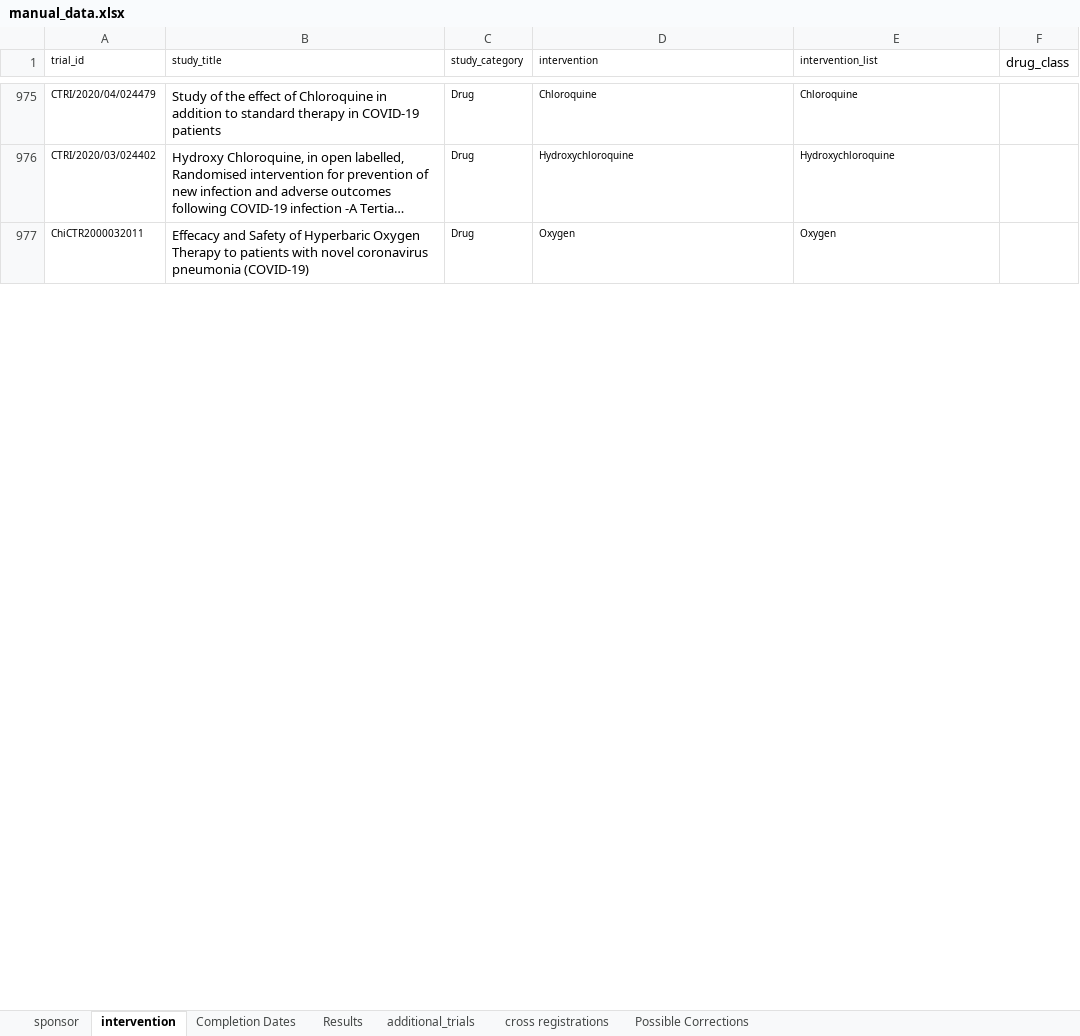
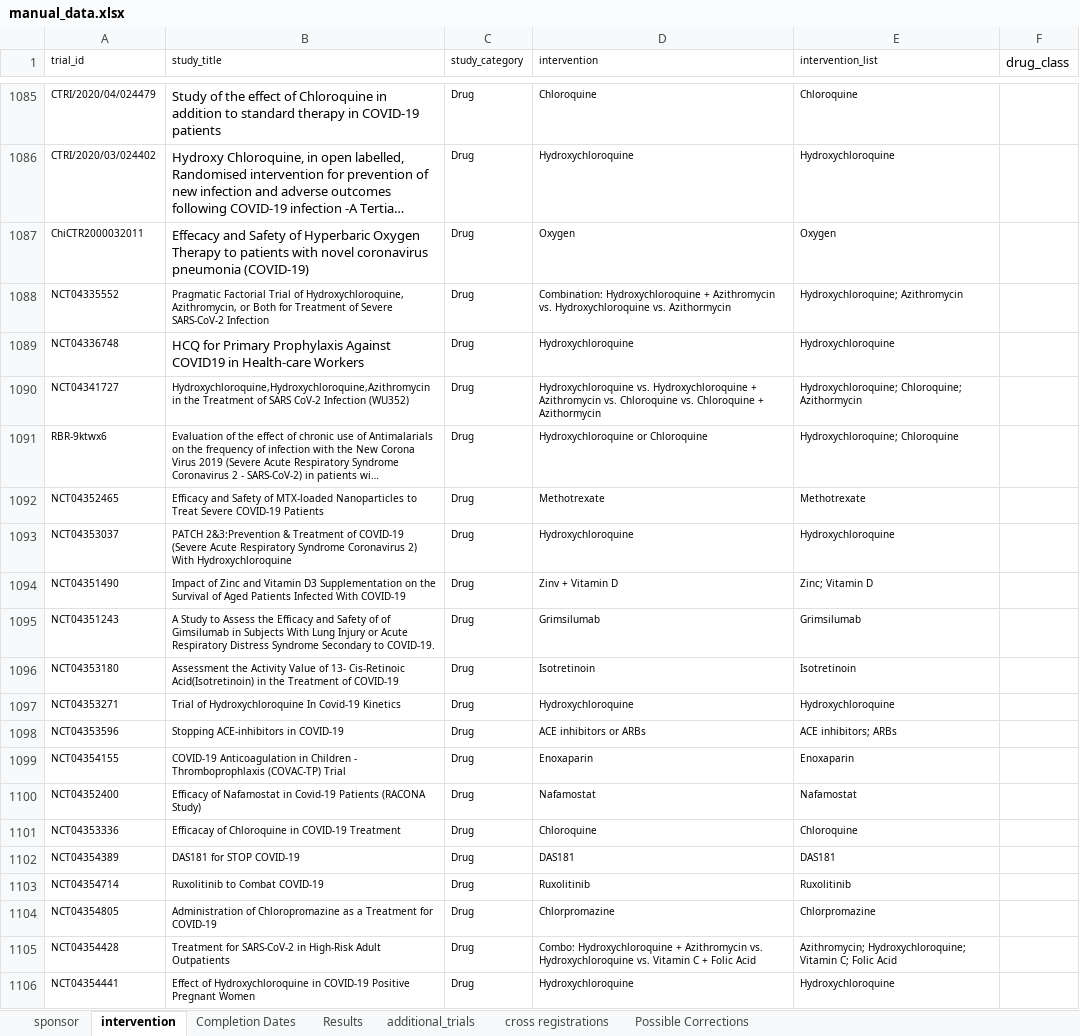
Before and after one commit to ebmdatalab/covid_trials_tracker-covid, an Excel workbook: notebooks/manual_data.xlsx, sheet intervention, drawn as a sheet; only a part is shown, gaps mark what is left out; long unchanged cells end in …; values as stored, in another font and other column widths than the file's, no borders; the diff covers the shown part only; the diff names each change by its address in the sheet, - before the commit and + after, or states it on an @@ line.

Commit message:
Final 29 Apr updates
All coding done for interventions. Figures updated. Some new code to assess restrospective registration for cross-registered trials. All website files updated.

```diff
--- a/notebooks/manual_data.xlsx (sheet intervention)
+++ b/notebooks/manual_data.xlsx (sheet intervention)
@@ row 1476 moved to row 1088: NCT04335552 @@
@@ row 1479 moved to row 1089: NCT04336748 @@
@@ row 1480 moved to row 1090: NCT04341727 @@
@@ row 1481 moved to row 1091: RBR-9ktwx6 @@
+row 1092: NCT04352465 | Efficacy and Safety of MTX-loaded Nanoparticles to Treat Severe COVID-19 Patients | Drug | Methotrexate | Methotrexate
+row 1093: NCT04353037 | PATCH 2&3:Prevention & Treatment of COVID-19 (Severe Acute Respiratory Syndrome Coronavirus 2) With Hydroxychloroquine | Drug | Hydroxychloroquine | Hydroxychloroquine
+row 1094: NCT04351490 | Impact of Zinc and Vitamin D3 Supplementation on the Survival of Aged Patients Infected With COVID-19 | Drug | Zinv + Vitamin D | Zinc; Vitamin D
+row 1095: NCT04351243 | A Study to Assess the Efficacy and Safety of of Gimsilumab in Subjects With Lung Injury or Acute Respiratory Distress Syndrome Secondary to COVID-19. | Drug | Grimsilumab | Grimsilumab
+row 1096: NCT04353180 | Assessment the Activity Value of 13- Cis-Retinoic Acid(Isotretinoin) in the Treatment of COVID-19 | Drug | Isotretinoin | Isotretinoin
+row 1097: NCT04353271 | Trial of Hydroxychloroquine In Covid-19 Kinetics | Drug | Hydroxychloroquine | Hydroxychloroquine
+row 1098: NCT04353596 | Stopping ACE-inhibitors in COVID-19 | Drug | ACE inhibitors or ARBs | ACE inhibitors; ARBs
+row 1099: NCT04354155 | COVID-19 Anticoagulation in Children - Thromboprophlaxis (COVAC-TP) Trial | Drug | Enoxaparin | Enoxaparin
+row 1100: NCT04352400 | Efficacy of Nafamostat in Covid-19 Patients (RACONA Study) | Drug | Nafamostat | Nafamostat
+row 1101: NCT04353336 | Efficacay of Chloroquine in COVID-19 Treatment | Drug | Chloroquine | Chloroquine
+row 1102: NCT04354389 | DAS181 for STOP COVID-19 | Drug | DAS181 | DAS181
+row 1103: NCT04354714 | Ruxolitinib to Combat COVID-19 | Drug | Ruxolitinib | Ruxolitinib
+row 1104: NCT04354805 | Administration of Chloropromazine as a Treatment for COVID-19 | Drug | Chlorpromazine | Chlorpromazine
+row 1105: NCT04354428 | Treatment for SARS-CoV-2 in High-Risk Adult Outpatients | Drug | Combo: Hydroxychloroquine + Azithromycin vs. Hydroxychloroquine vs. Vitamin C + Folic Acid | Azithromycin; Hydroxychloroquine; Vitamin C; Folic Acid
+row 1106: NCT04354441 | Effect of Hydroxychloroquine in COVID-19 Positive Pregnant Women | Drug | Hydroxychloroquine | Hydroxychloroquine
```
Also changed, not shown: 273 added rows, 2 moved rows, 16 edited cells and cell formats elsewhere in this sheet, sheet Completion Dates, sheet sponsor, sheet cross registrations, sheet Results, 11 other files.
